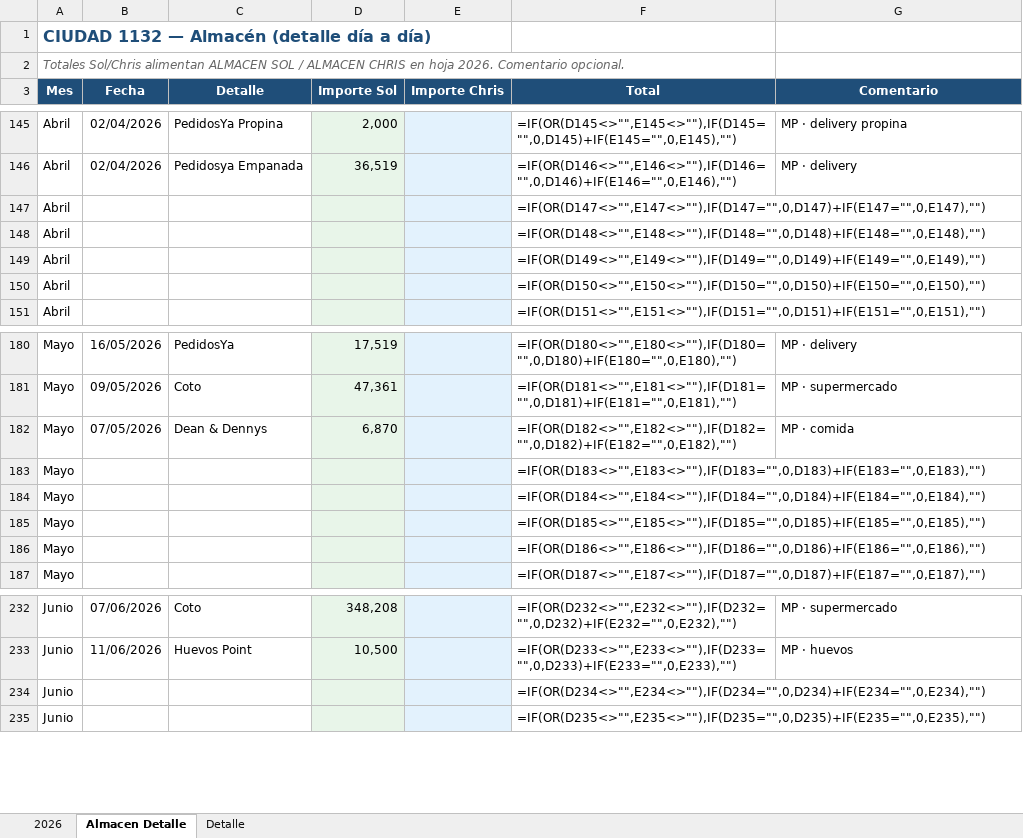
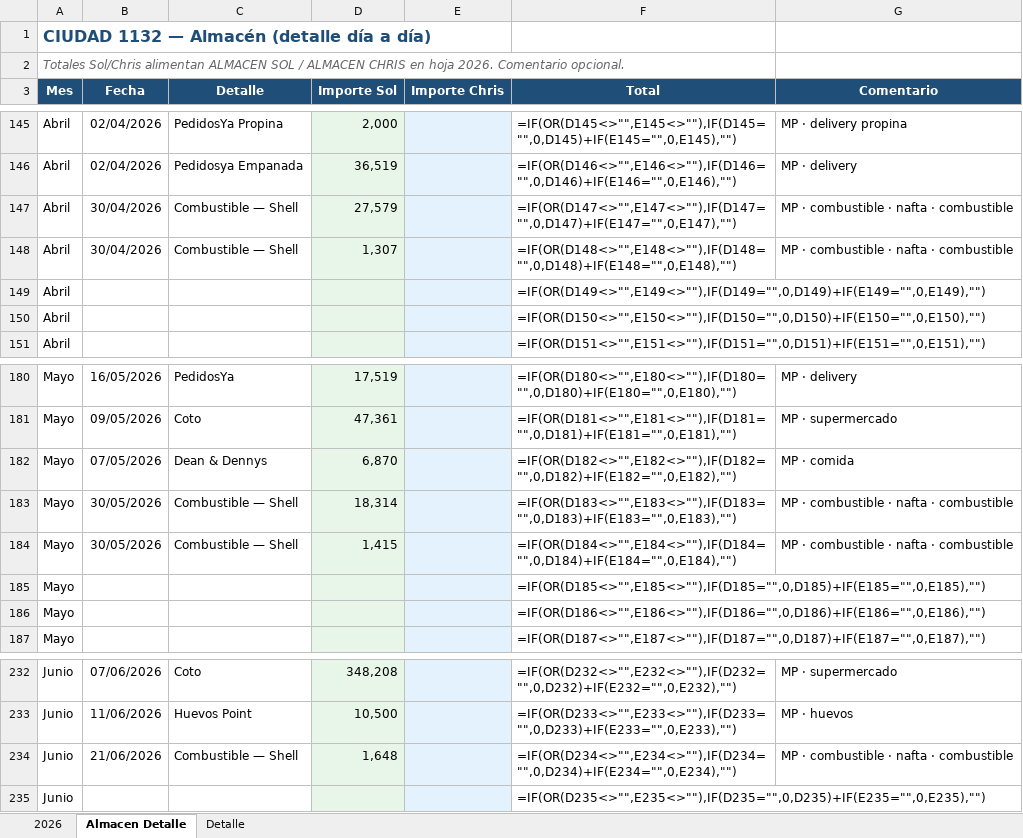
Before and after one commit to solzito148/budget, an Excel workbook: CIUDAD/Gastos_CIUDAD_1132_2026.xlsx, sheet Almacen Detalle, drawn as a sheet; only a part is shown, gaps mark what is left out; values as stored, in another font and other column widths than the file's, no borders; formulas without a stored value are shown as written; the diff names each change by its address in the sheet, - before the commit and + after, or states it on an @@ line.

```diff
--- a/CIUDAD/Gastos_CIUDAD_1132_2026.xlsx (sheet Almacen Detalle)
+++ b/CIUDAD/Gastos_CIUDAD_1132_2026.xlsx (sheet Almacen Detalle)
-B147:B148 (Fecha): (empty)
+B147:B148 (Fecha): 30/04/2026
-C147:C148 (Detalle): (empty)
+C147:C148 (Detalle): Combustible — Shell
-D147 (Importe Sol): (empty)
+D147 (Importe Sol): 27,579
-G147:G148 (Comentario): (empty)
+G147:G148 (Comentario): MP · combustible · nafta · combustible
-D148 (Importe Sol): (empty)
+D148 (Importe Sol): 1,307
-B183:B184 (Fecha): (empty)
+B183:B184 (Fecha): 30/05/2026
-C183:C184 (Detalle): (empty)
+C183:C184 (Detalle): Combustible — Shell
-D183 (Importe Sol): (empty)
+D183 (Importe Sol): 18,314
-G183:G184 (Comentario): (empty)
+G183:G184 (Comentario): MP · combustible · nafta · combustible
-D184 (Importe Sol): (empty)
+D184 (Importe Sol): 1,415
-B234 (Fecha): (empty)
+B234 (Fecha): 21/06/2026
-C234 (Detalle): (empty)
+C234 (Detalle): Combustible — Shell
-D234 (Importe Sol): (empty)
+D234 (Importe Sol): 1,648
-G234 (Comentario): (empty)
+G234 (Comentario): MP · combustible · nafta · combustible
```
Also changed, not shown: 2 other files.
